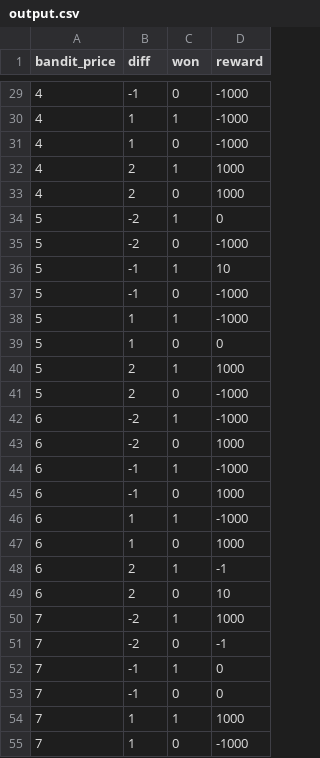
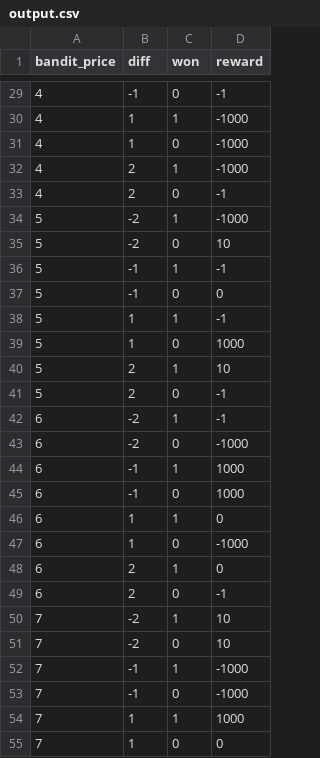
Before and after one commit to Daniel8hen/MAB_Pricing_Algos, a CSV file: output.csv, drawn as a sheet; only a part is shown, gaps mark what is left out; the diff covers the shown part only.

```diff
--- a/output.csv
+++ b/output.csv
@@ -29,27 +29,27 @@ bandit_price,diff,won,reward
-4,-1,0,-1000
+4,-1,0,-1
 4,1,1,-1000
 4,1,0,-1000
-4,2,1,1000
-4,2,0,1000
-5,-2,1,0
-5,-2,0,-1000
-5,-1,1,10
-5,-1,0,-1000
-5,1,1,-1000
-5,1,0,0
-5,2,1,1000
-5,2,0,-1000
-6,-2,1,-1000
-6,-2,0,1000
-6,-1,1,-1000
+4,2,1,-1000
+4,2,0,-1
+5,-2,1,-1000
+5,-2,0,10
+5,-1,1,-1
+5,-1,0,0
+5,1,1,-1
+5,1,0,1000
+5,2,1,10
+5,2,0,-1
+6,-2,1,-1
+6,-2,0,-1000
+6,-1,1,1000
 6,-1,0,1000
-6,1,1,-1000
-6,1,0,1000
-6,2,1,-1
-6,2,0,10
-7,-2,1,1000
-7,-2,0,-1
-7,-1,1,0
-7,-1,0,0
+6,1,1,0
+6,1,0,-1000
+6,2,1,0
+6,2,0,-1
+7,-2,1,10
+7,-2,0,10
+7,-1,1,-1000
+7,-1,0,-1000
 7,1,1,1000
-7,1,0,-1000
+7,1,0,0
```
Also changed, not shown: 41 edited cells elsewhere in this file, 1 other file.
